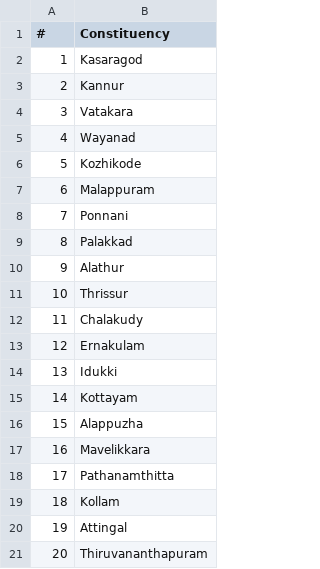
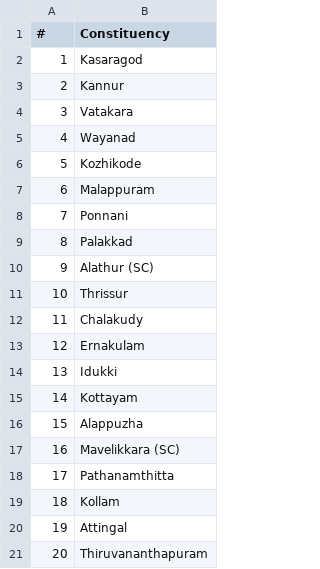
Before and after one commit to anoobbacker/election-leaderboard, a CSV file: data/loksabha/2024/kerala-constituency.csv, drawn as a sheet.

```diff
--- a/data/loksabha/2024/kerala-constituency.csv
+++ b/data/loksabha/2024/kerala-constituency.csv
@@ -9,3 +9,3 @@
 8,Palakkad
-9,Alathur
+9,Alathur (SC)
 10,Thrissur
@@ -16,3 +16,3 @@
 15,Alappuzha
-16,Mavelikkara
+16,Mavelikkara (SC)
 17,Pathanamthitta
```
Also changed, not shown: data/loksabha/2009/2009-kerala-constituency-wise-result.csv, data/loksabha/2014/2014-kerala-constituency-wise-result.csv, 12 other files.
